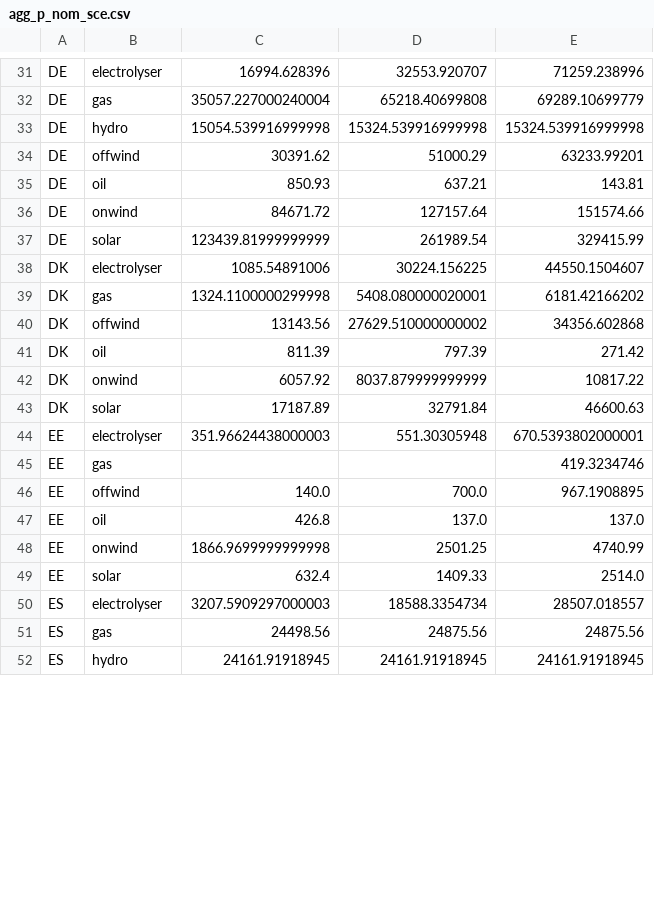
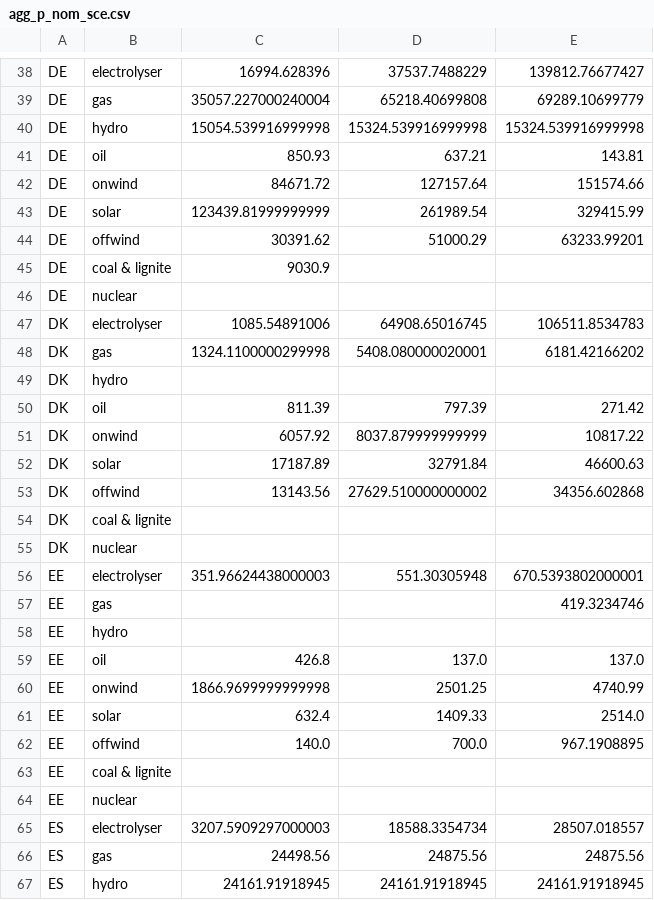
Before and after one commit to rl-institut/pypsa-eur, a CSV file: data/agg_p_nom_sce.csv, drawn as a sheet; only a part is shown, gaps mark what is left out; addresses are those after the commit; the diff covers the shown part only; the diff names each change by its address in the sheet, - before the commit and + after, or states it on an @@ line.

```diff
--- a/data/agg_p_nom_sce.csv
+++ b/data/agg_p_nom_sce.csv
-D38: 32553.920707
+D38: 37537.7488229
-E38: 71259.238996
+E38: 139812.76677427
@@ row 34 moved to row 44: DE @@
@@ row 30 moved to row 45: DE @@
+row 46: DE | nuclear
-D47: 30224.156225
+D47: 64908.65016745
-E47: 44550.1504607
+E47: 106511.8534783
+row 49: DK | hydro
@@ row 40 moved to row 53: DK @@
+row 54: DK | coal & lignite
+row 55: DK | nuclear
+row 58: EE | hydro
@@ row 46 moved to row 62: EE @@
+row 63: EE | coal & lignite
+row 64: EE | nuclear
```
Also changed, not shown: 48 added rows, 35 moved rows and 9 edited cells elsewhere in this file, data/agg_gen_sce.csv, 4 other files.
